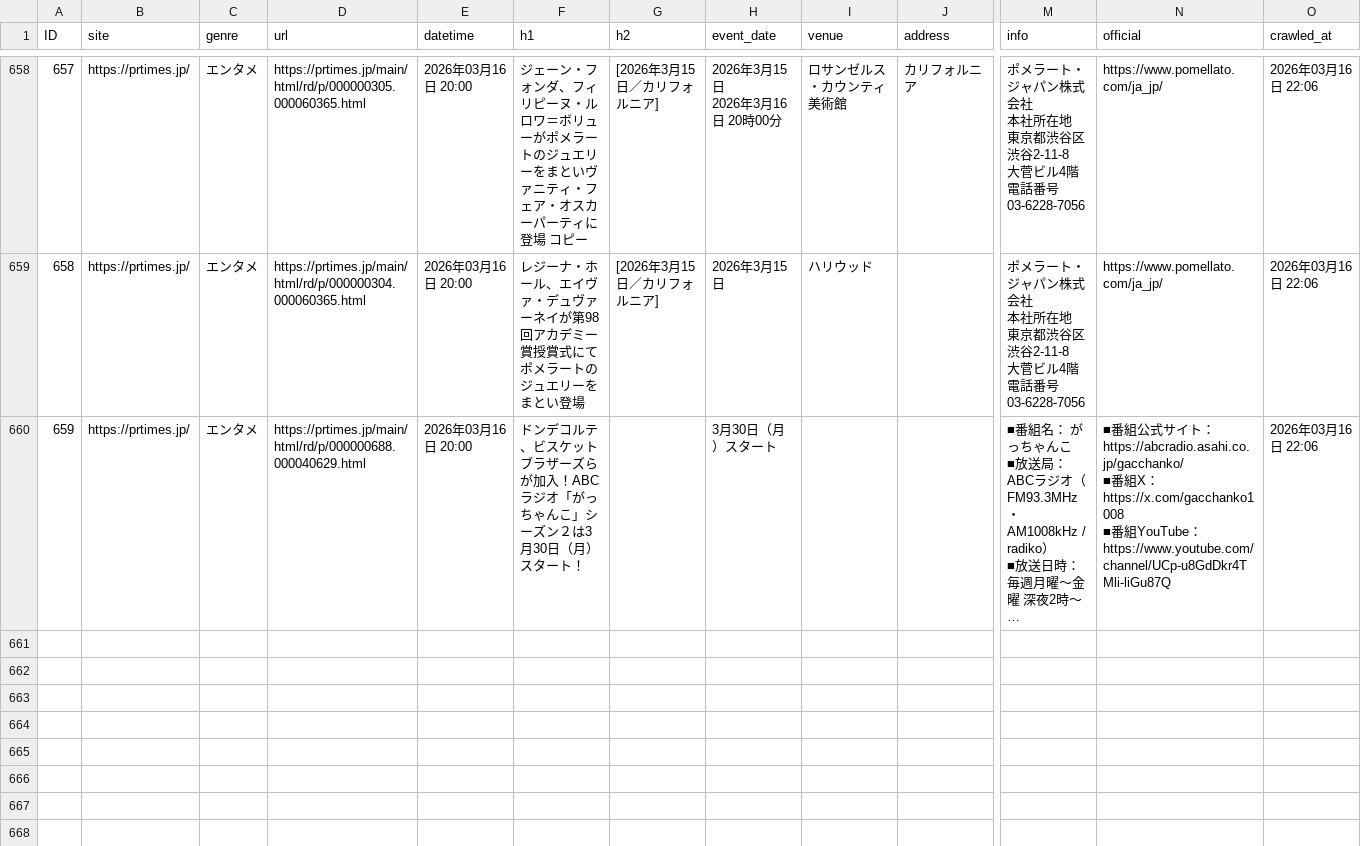
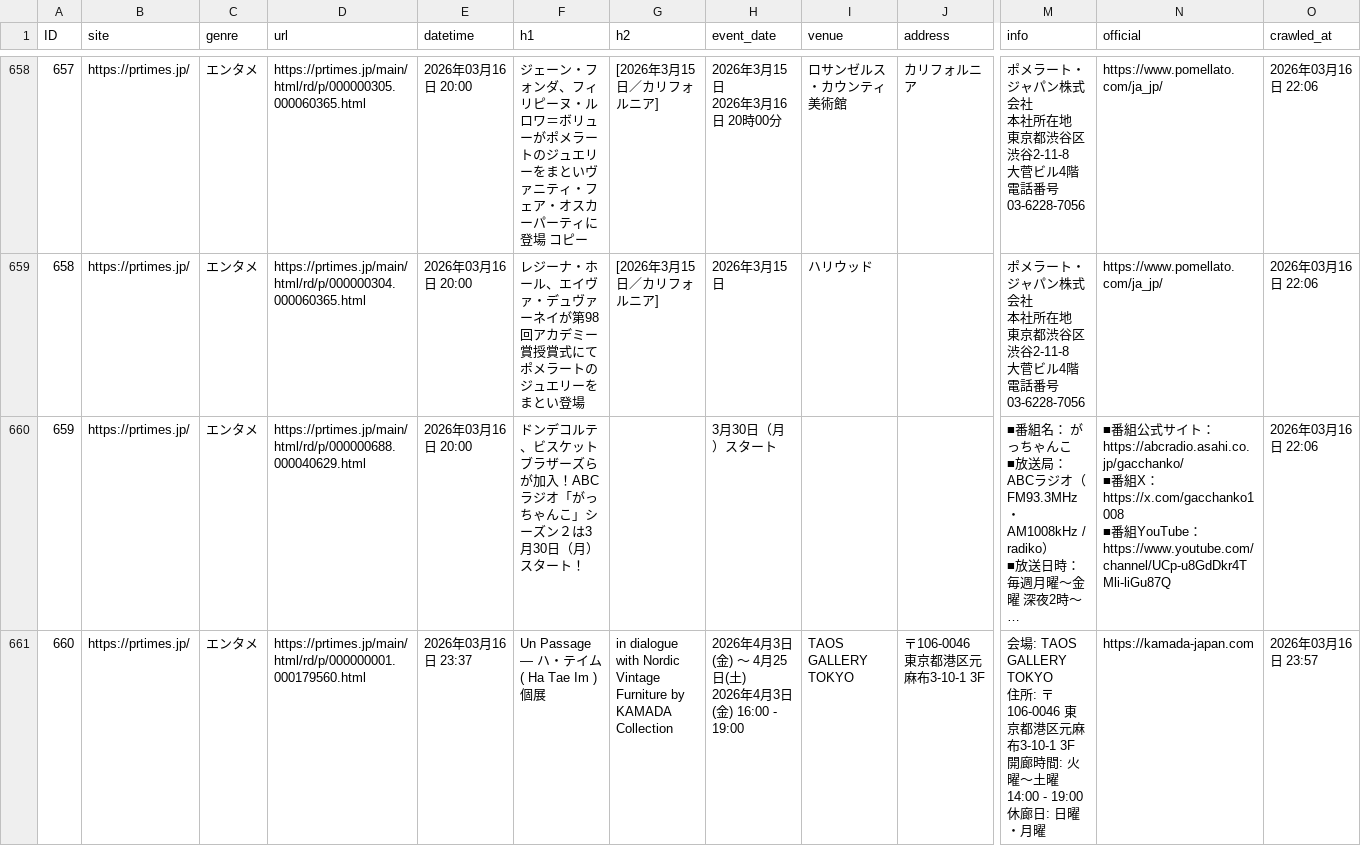
Before and after one commit to souhan009/trend-search-app, a CSV file: results/all_results.csv, drawn as a sheet; only a part is shown, gaps mark what is left out; long unchanged cells end in …; rows hold the shown columns only; ↵ is a line break in a cell; the diff covers the shown part only; the diff names each change by its address in the sheet, - before the commit and + after, or states it on an @@ line.

```diff
--- a/results/all_results.csv
+++ b/results/all_results.csv
+row 661: 660 | https://prtimes.jp/ | エンタメ | https://prtimes.jp/main/html/rd/p/000000001.000179560.html | 2026年03月16日 23:37 | Un Passage — ハ・テイム ( Ha Tae Im ) 個展 | in dialogue with Nordic Vintage Furniture by KAMADA Collection | 2026年4月3日(金) 〜 4月25日(土) ↵ 2026年4月3日(金) 16:00 - 19:00 | TAOS GALLERY TOKYO | 〒106-0046 東京都港区元麻布3-10-1 3F | 会場: TAOS GALLERY TOKYO ↵ 住所: 〒106-0046 東京都港区元麻布3-10-1 3F ↵ 開廊時間: 火曜〜土曜 14:00 - 19:00 休廊日: 日曜・月曜 | https://kamada-japan.com | 2026年03月16日 23:57
```
Also changed, not shown: 2 added rows elsewhere in this file.
